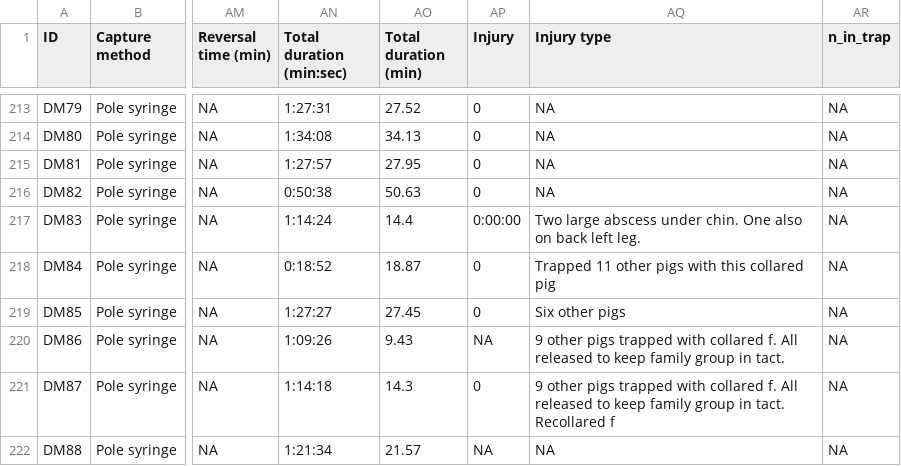
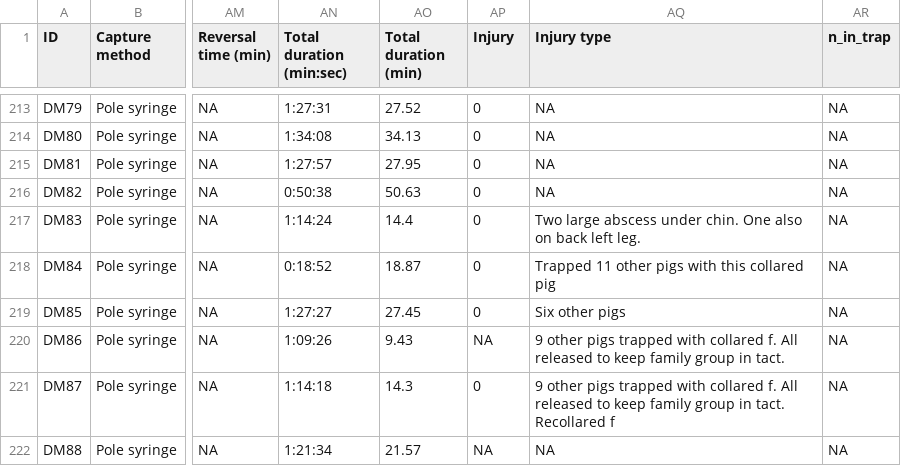
Before and after one commit to AndrewBengsen/pig_handling, a CSV file: input/working_pig_data_2025-05-30.csv, drawn as a sheet; only a part is shown, gaps mark what is left out; the diff names each change by its address in the sheet, - before the commit and + after, or states it on an @@ line.

```diff
--- a/input/working_pig_data_2025-05-30.csv
+++ b/input/working_pig_data_2025-05-30.csv
-AP217 (Injury): 0:00:00
+AP217 (Injury): 0
```
Also changed, not shown: 4 other files.
